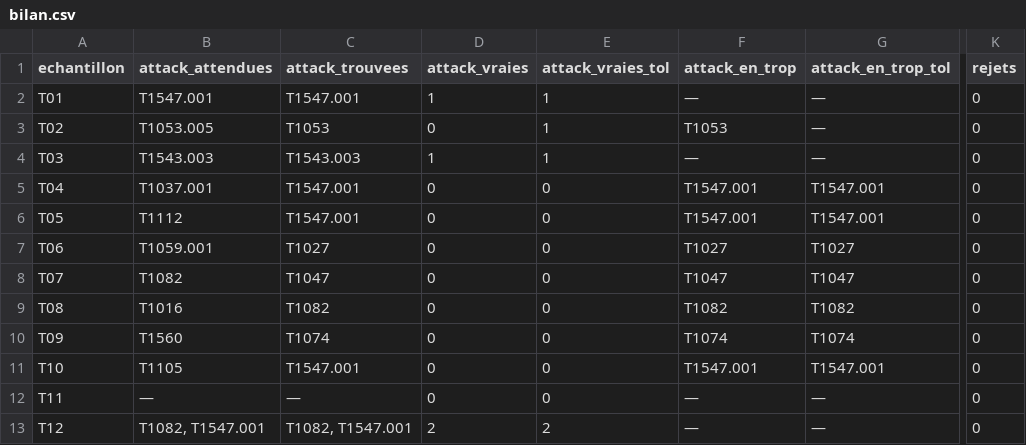
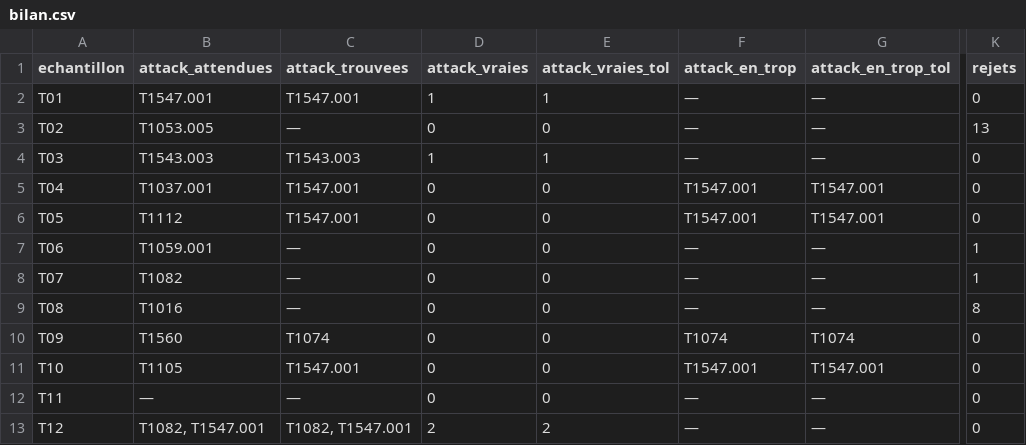
Before and after one commit to othmane1244/malsight-agent, a CSV file: docs/resultats/dev_gemma4_llm/bilan.csv, drawn as a sheet; only a part is shown, gaps mark what is left out; the diff names each change by its address in the sheet, - before the commit and + after, or states it on an @@ line.

```diff
--- a/docs/resultats/dev_gemma4_llm/bilan.csv
+++ b/docs/resultats/dev_gemma4_llm/bilan.csv
-C3 (attack_trouvees): T1053
+C3 (attack_trouvees): —
-E3 (attack_vraies_tol): 1
+E3 (attack_vraies_tol): 0
-F3 (attack_en_trop): T1053
+F3 (attack_en_trop): —
-K3 (rejets): 0
+K3 (rejets): 13
-C7 (attack_trouvees): T1027
+C7 (attack_trouvees): —
-F7 (attack_en_trop): T1027
+F7 (attack_en_trop): —
-G7 (attack_en_trop_tol): T1027
+G7 (attack_en_trop_tol): —
-K7:K8 (rejets): 0
+K7:K8 (rejets): 1
-C8 (attack_trouvees): T1047
+C8 (attack_trouvees): —
-F8 (attack_en_trop): T1047
+F8 (attack_en_trop): —
-G8 (attack_en_trop_tol): T1047
+G8 (attack_en_trop_tol): —
-C9 (attack_trouvees): T1082
+C9 (attack_trouvees): —
-F9 (attack_en_trop): T1082
+F9 (attack_en_trop): —
-G9 (attack_en_trop_tol): T1082
+G9 (attack_en_trop_tol): —
-K9 (rejets): 0
+K9 (rejets): 8
```
Also changed, not shown: docs/resultats/dev_gemma4_hybride/bilan.csv, 54 other files.
